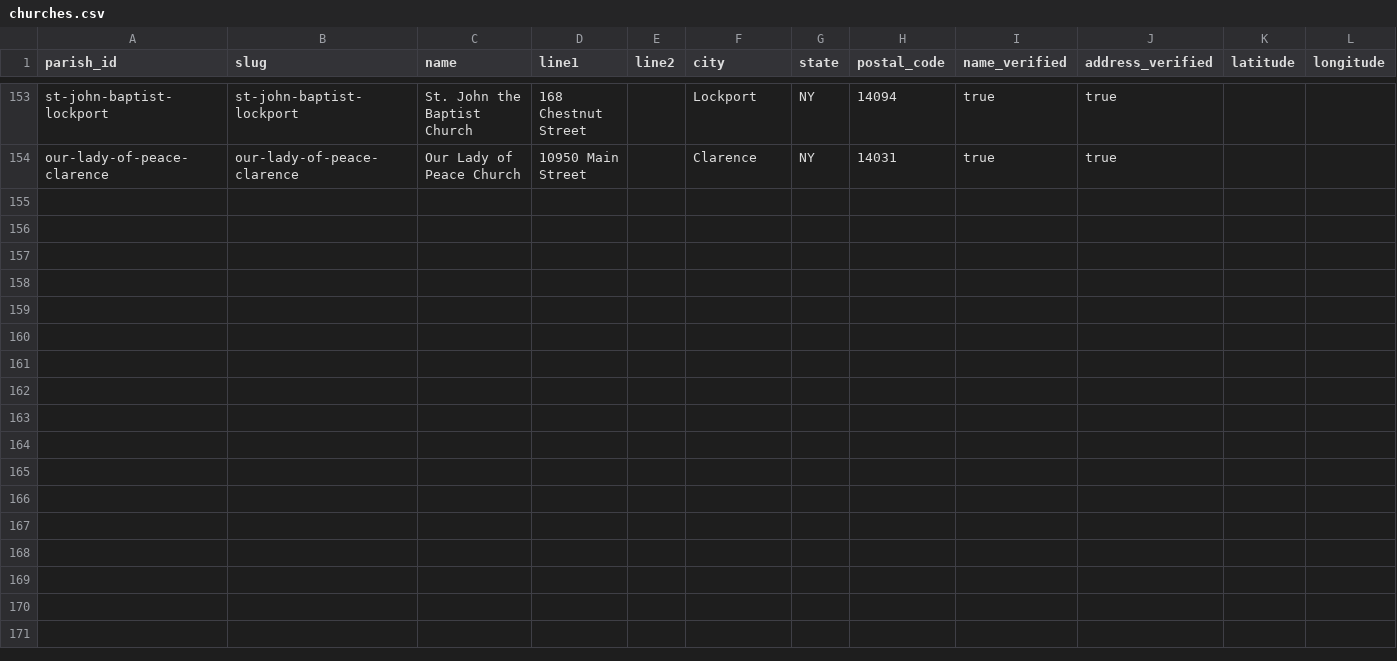
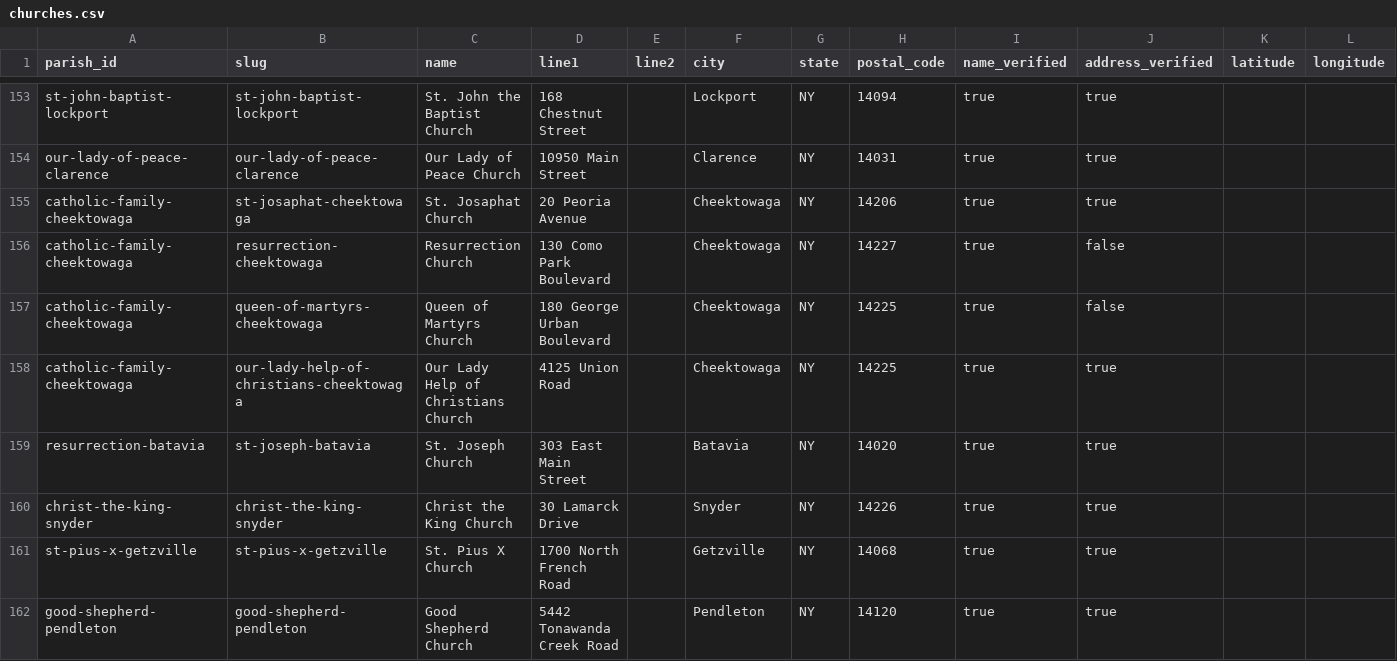
Before and after one commit to lyonsl2/project-carlo, a CSV file: data/churches.csv, drawn as a sheet; only a part is shown, gaps mark what is left out; the diff names each change by its address in the sheet, - before the commit and + after, or states it on an @@ line.

```diff
--- a/data/churches.csv
+++ b/data/churches.csv
+row 155: catholic-family-cheektowaga | st-josaphat-cheektowaga | St. Josaphat Church | 20 Peoria Avenue |  | Cheektowaga | NY | 14206 | true | true
+row 156: catholic-family-cheektowaga | resurrection-cheektowaga | Resurrection Church | 130 Como Park Boulevard |  | Cheektowaga | NY | 14227 | true | false
+row 157: catholic-family-cheektowaga | queen-of-martyrs-cheektowaga | Queen of Martyrs Church | 180 George Urban Boulevard |  | Cheektowaga | NY | 14225 | true | false
+row 158: catholic-family-cheektowaga | our-lady-help-of-christians-cheektowaga | Our Lady Help of Christians Church | 4125 Union Road |  | Cheektowaga | NY | 14225 | true | true
+row 159: resurrection-batavia | st-joseph-batavia | St. Joseph Church | 303 East Main Street |  | Batavia | NY | 14020 | true | true
+row 160: christ-the-king-snyder | christ-the-king-snyder | Christ the King Church | 30 Lamarck Drive |  | Snyder | NY | 14226 | true | true
+row 161: st-pius-x-getzville | st-pius-x-getzville | St. Pius X Church | 1700 North French Road |  | Getzville | NY | 14068 | true | true
+row 162: good-shepherd-pendleton | good-shepherd-pendleton | Good Shepherd Church | 5442 Tonawanda Creek Road |  | Pendleton | NY | 14120 | true | true
```
Also changed, not shown: data/parishes.csv, 1 other file.
